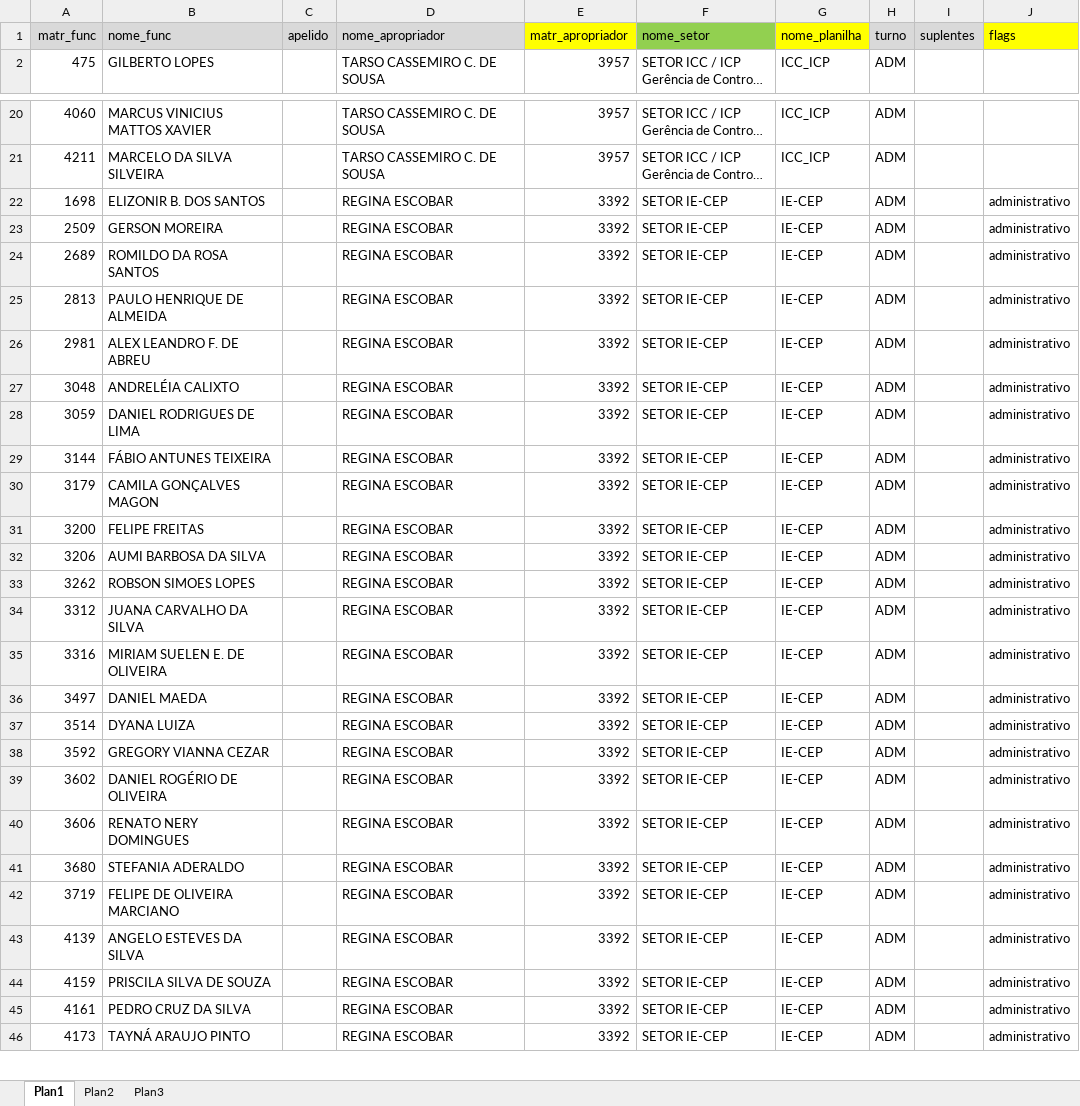
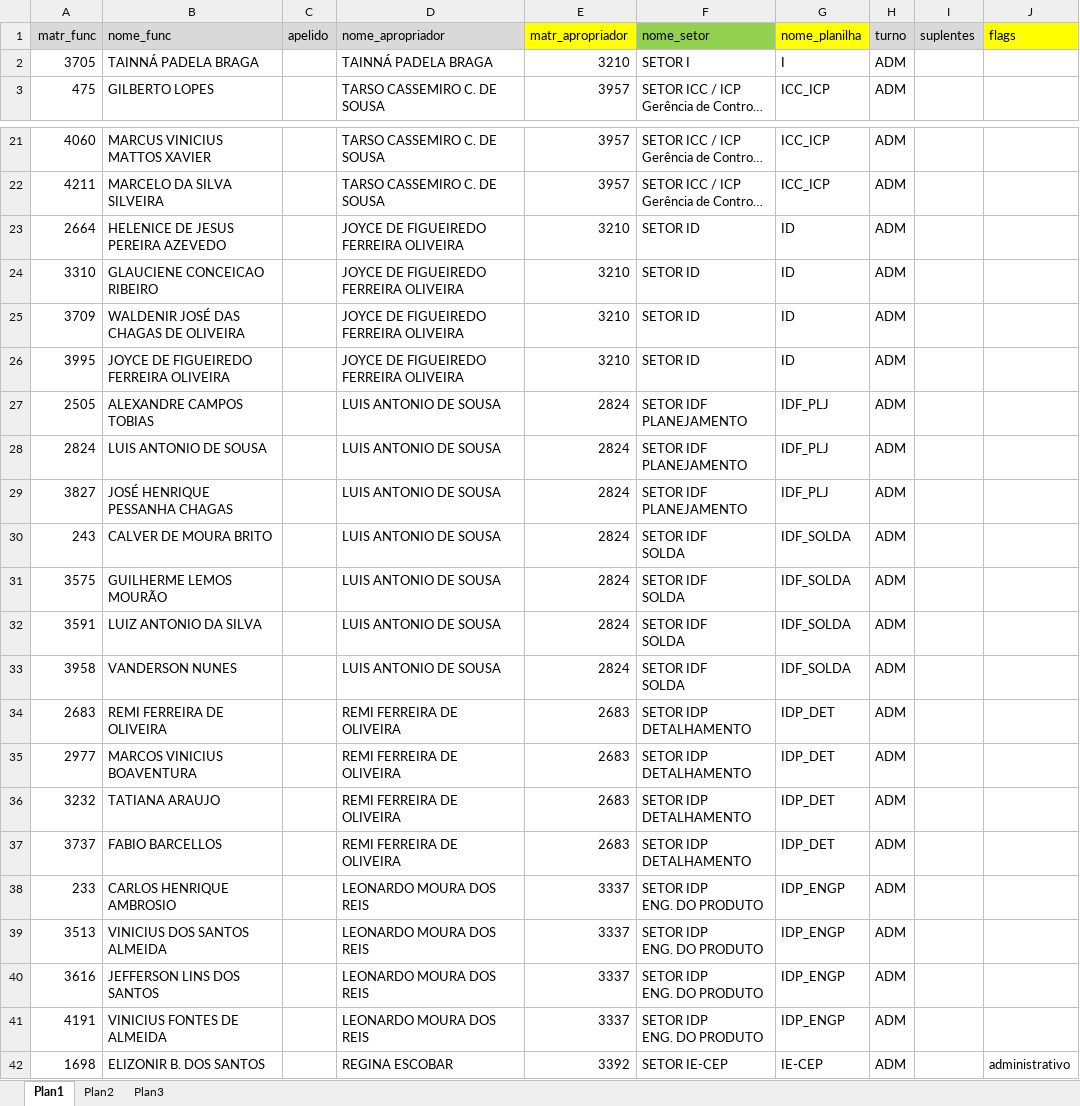
Before and after one commit to flipbit03/sisaprop, an Excel workbook: maps/autoaprop.xlsx, sheet Plan1, drawn as a sheet; only a part is shown, gaps mark what is left out; the shorter side is filled out with more unchanged rows; long unchanged cells end in …; values as stored, in another font and other column widths than the file's, no borders; ↵ is a line break in a cell; the diff covers the shown part only; the diff names each change by its address in the sheet, - before the commit and + after, or states it on an @@ line.

```diff
--- a/maps/autoaprop.xlsx (sheet Plan1)
+++ b/maps/autoaprop.xlsx (sheet Plan1)
+row 2: 3705 | TAINNÁ PADELA BRAGA |  | TAINNÁ PADELA BRAGA | 3210 | SETOR I | I | ADM
+row 23: 2664 | HELENICE DE JESUS PEREIRA AZEVEDO |  | JOYCE DE FIGUEIREDO FERREIRA OLIVEIRA | 3210 | SETOR ID | ID | ADM
+row 24: 3310 | GLAUCIENE CONCEICAO RIBEIRO |  | JOYCE DE FIGUEIREDO FERREIRA OLIVEIRA | 3210 | SETOR ID | ID | ADM
+row 25: 3709 | WALDENIR JOSÉ DAS CHAGAS DE OLIVEIRA |  | JOYCE DE FIGUEIREDO FERREIRA OLIVEIRA | 3210 | SETOR ID | ID | ADM
+row 26: 3995 | JOYCE DE FIGUEIREDO FERREIRA OLIVEIRA |  | JOYCE DE FIGUEIREDO FERREIRA OLIVEIRA | 3210 | SETOR ID | ID | ADM
+row 27: 2505 | ALEXANDRE CAMPOS TOBIAS |  | LUIS ANTONIO DE SOUSA | 2824 | SETOR IDF ↵ PLANEJAMENTO | IDF_PLJ | ADM
+row 28: 2824 | LUIS ANTONIO DE SOUSA |  | LUIS ANTONIO DE SOUSA | 2824 | SETOR IDF ↵ PLANEJAMENTO | IDF_PLJ | ADM
+row 29: 3827 | JOSÉ HENRIQUE PESSANHA CHAGAS |  | LUIS ANTONIO DE SOUSA | 2824 | SETOR IDF ↵ PLANEJAMENTO | IDF_PLJ | ADM
+row 30: 243 | CALVER DE MOURA BRITO |  | LUIS ANTONIO DE SOUSA | 2824 | SETOR IDF ↵ SOLDA | IDF_SOLDA | ADM
+row 31: 3575 | GUILHERME LEMOS MOURÃO |  | LUIS ANTONIO DE SOUSA | 2824 | SETOR IDF ↵ SOLDA | IDF_SOLDA | ADM
+row 32: 3591 | LUIZ ANTONIO DA SILVA |  | LUIS ANTONIO DE SOUSA | 2824 | SETOR IDF ↵ SOLDA | IDF_SOLDA | ADM
+row 33: 3958 | VANDERSON NUNES |  | LUIS ANTONIO DE SOUSA | 2824 | SETOR IDF ↵ SOLDA | IDF_SOLDA | ADM
+row 34: 2683 | REMI FERREIRA DE OLIVEIRA |  | REMI FERREIRA DE OLIVEIRA | 2683 | SETOR IDP ↵ DETALHAMENTO | IDP_DET | ADM
+row 35: 2977 | MARCOS VINICIUS BOAVENTURA |  | REMI FERREIRA DE OLIVEIRA | 2683 | SETOR IDP ↵ DETALHAMENTO | IDP_DET | ADM
+row 36: 3232 | TATIANA ARAUJO |  | REMI FERREIRA DE OLIVEIRA | 2683 | SETOR IDP ↵ DETALHAMENTO | IDP_DET | ADM
+row 37: 3737 | FABIO BARCELLOS |  | REMI FERREIRA DE OLIVEIRA | 2683 | SETOR IDP ↵ DETALHAMENTO | IDP_DET | ADM
+row 38: 233 | CARLOS HENRIQUE AMBROSIO |  | LEONARDO MOURA DOS REIS | 3337 | SETOR IDP ↵ ENG. DO PRODUTO | IDP_ENGP | ADM
+row 39: 3513 | VINICIUS DOS SANTOS ALMEIDA |  | LEONARDO MOURA DOS REIS | 3337 | SETOR IDP ↵ ENG. DO PRODUTO | IDP_ENGP | ADM
+row 40: 3616 | JEFFERSON LINS DOS SANTOS |  | LEONARDO MOURA DOS REIS | 3337 | SETOR IDP ↵ ENG. DO PRODUTO | IDP_ENGP | ADM
+row 41: 4191 | VINICIUS FONTES DE ALMEIDA |  | LEONARDO MOURA DOS REIS | 3337 | SETOR IDP ↵ ENG. DO PRODUTO | IDP_ENGP | ADM
```
Also changed, not shown: 20 removed rows and 4 moved rows elsewhere in this sheet, 11 other files.
